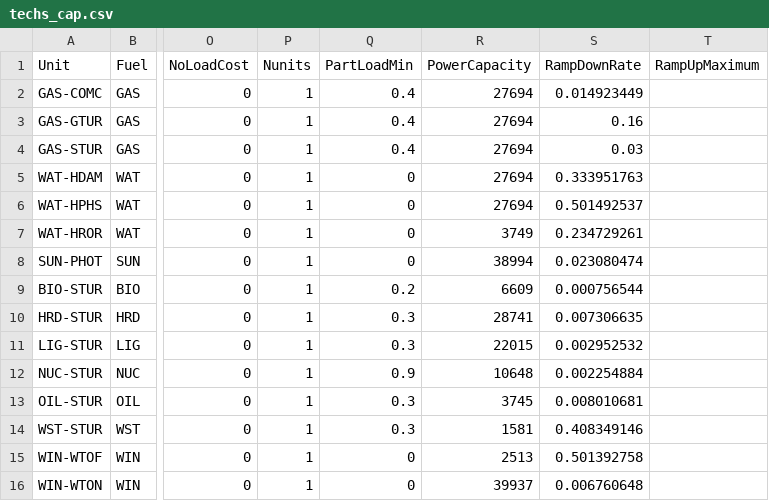
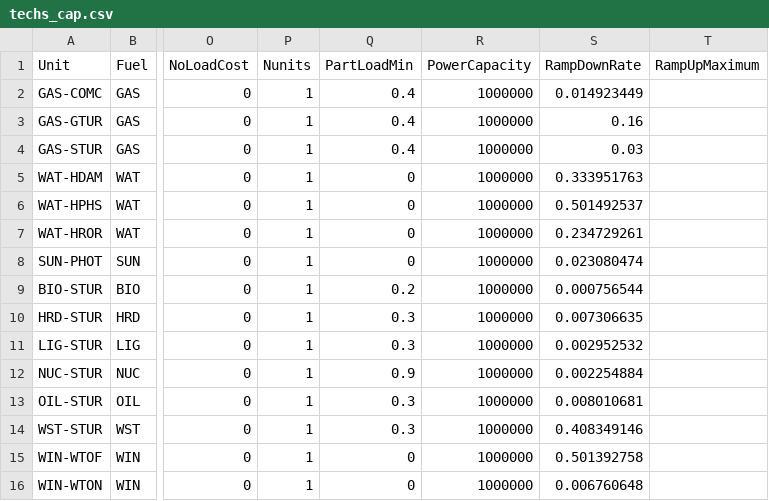
Before and after one commit to Matzee/Dispa-SET, a CSV file: Database/CapacityExpansion/techs_cap.csv, drawn as a sheet; only a part is shown, gaps mark what is left out; the diff names each change by its address in the sheet, - before the commit and + after, or states it on an @@ line.

```diff
--- a/Database/CapacityExpansion/techs_cap.csv
+++ b/Database/CapacityExpansion/techs_cap.csv
-R2:R6 (PowerCapacity): 27694
+R2:R6 (PowerCapacity): 1000000
-R7 (PowerCapacity): 3749
+R7 (PowerCapacity): 1000000
-R8 (PowerCapacity): 38994
+R8 (PowerCapacity): 1000000
-R9 (PowerCapacity): 6609
+R9 (PowerCapacity): 1000000
-R10 (PowerCapacity): 28741
+R10 (PowerCapacity): 1000000
-R11 (PowerCapacity): 22015
+R11 (PowerCapacity): 1000000
-R12 (PowerCapacity): 10648
+R12 (PowerCapacity): 1000000
-R13 (PowerCapacity): 3745
+R13 (PowerCapacity): 1000000
-R14 (PowerCapacity): 1581
+R14 (PowerCapacity): 1000000
-R15 (PowerCapacity): 2513
+R15 (PowerCapacity): 1000000
-R16 (PowerCapacity): 39937
+R16 (PowerCapacity): 1000000
```
Also changed, not shown: 7 other files.
